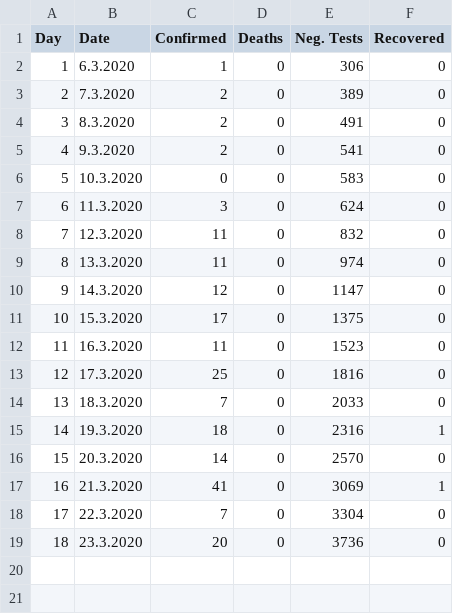
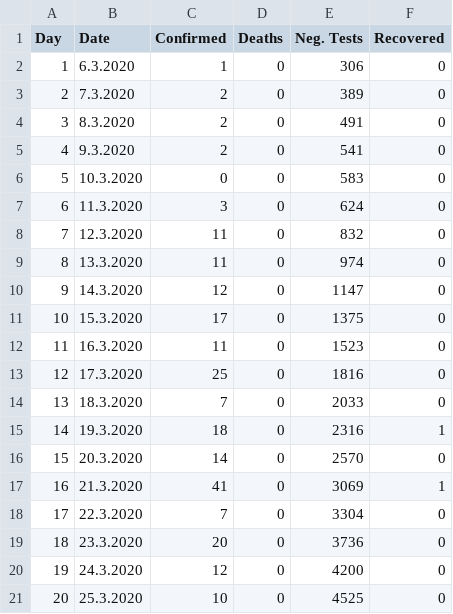
Before and after one commit to gergelytakacs/SK-COVID-19, a CSV file: data-sk.csv, drawn as a sheet.

```diff
--- a/data-sk.csv
+++ b/data-sk.csv
@@ -19 +19,3 @@ Day,Date,Confirmed,Deaths,Neg. Tests,Recovered
 18,23.3.2020,20,0,3736,0
+19,24.3.2020,12,0,4200,0
+20,25.3.2020,10,0,4525,0
```
Also changed, not shown: 41 other files.
